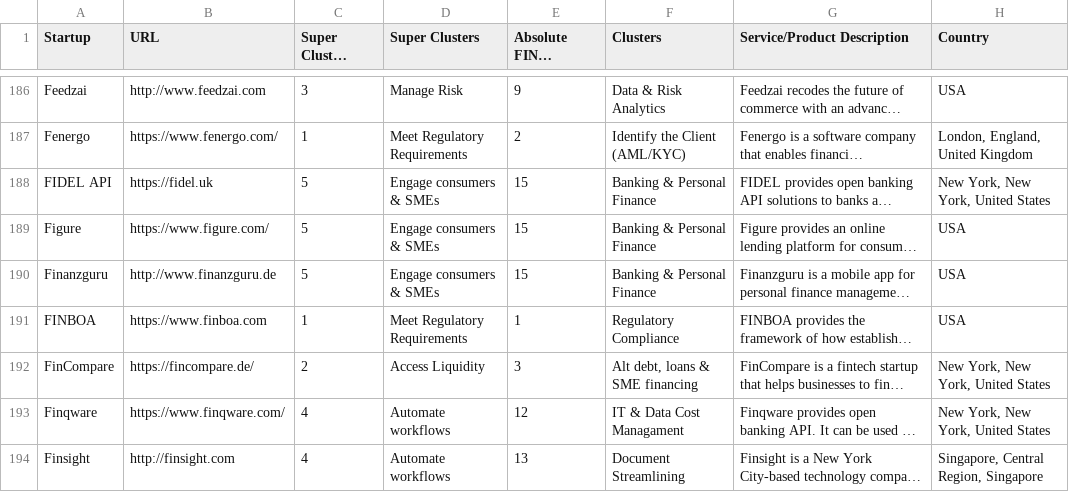
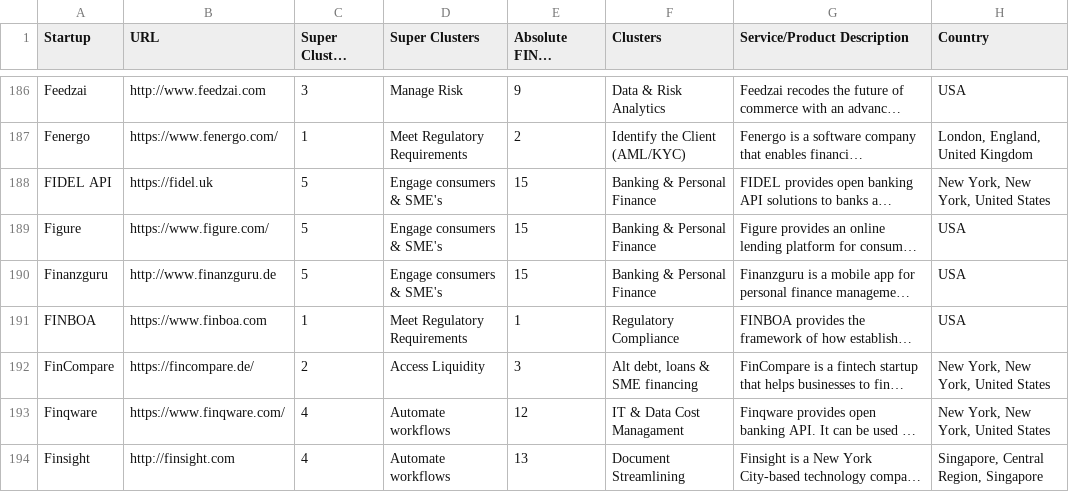
Before and after one commit to RainmakingInnovation/EuroclearCompass, a CSV file: EuroClear Project Hub.xlsx - Compass - Startup Bank_.csv, drawn as a sheet; only a part is shown, gaps mark what is left out; long unchanged cells end in …; the diff covers the shown part only; the diff names each change by its address in the sheet, - before the commit and + after, or states it on an @@ line.

```diff
--- a/EuroClear Project Hub.xlsx - Compass - Startup Bank_.csv
+++ b/EuroClear Project Hub.xlsx - Compass - Startup Bank_.csv
-D188:D190 (Super Clusters): Engage consumers & SMEs
+D188:D190 (Super Clusters): Engage consumers & SME's
```
Also changed, not shown: 67 edited cells elsewhere in this file, 1 other file.
